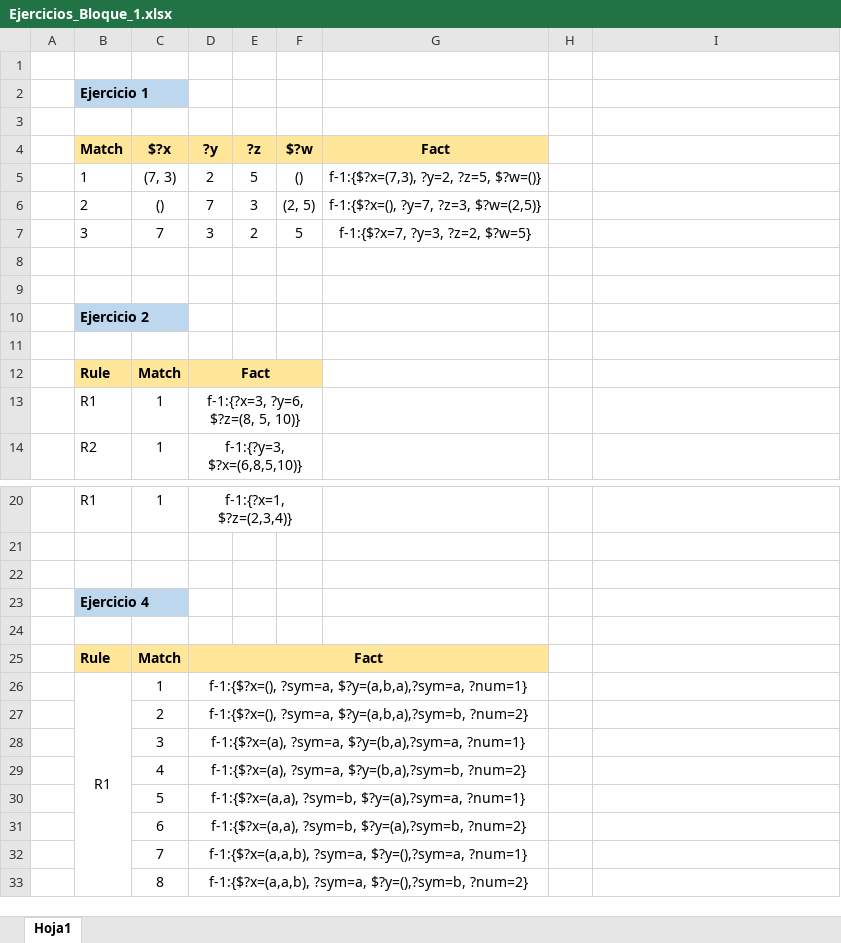
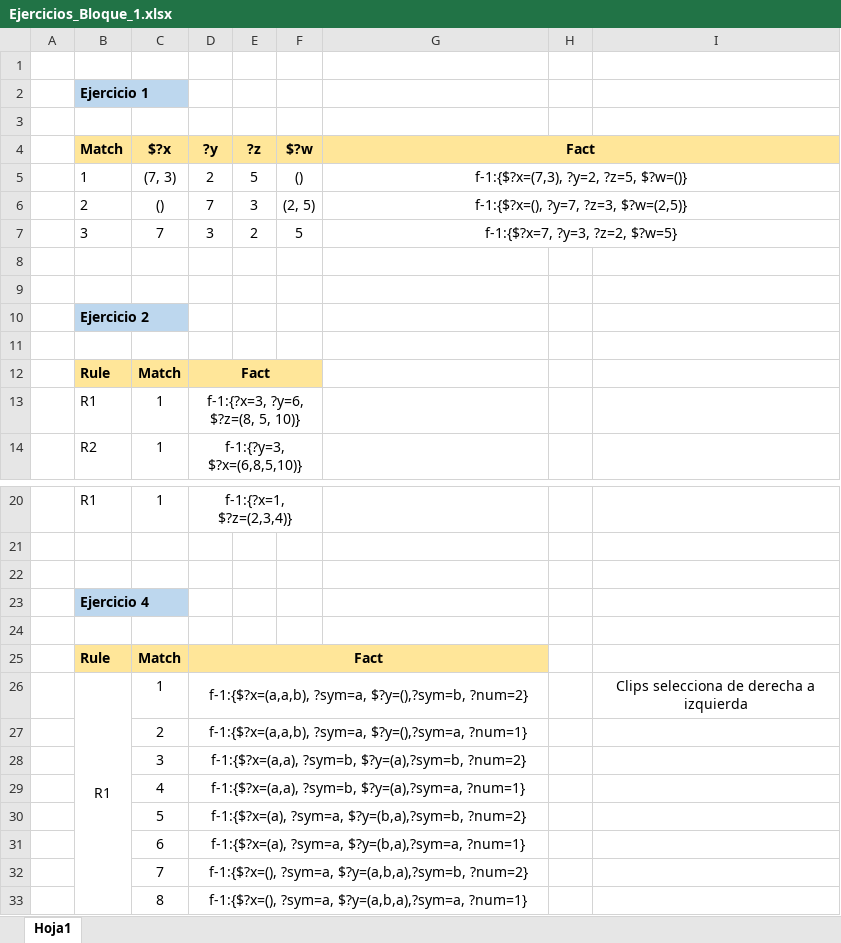
Before and after one commit to adrimrtnz/Apuntes_Inf_UPV, an Excel workbook: 3º/SIN/Bloque1/Ejercicios_Bloque_1.xlsx, sheet Hoja1, drawn as a sheet; only a part is shown, gaps mark what is left out; values as stored, in another font and other column widths than the file's, no borders; the diff names each change by its address in the sheet, - before the commit and + after, or states it on an @@ line.

```diff
--- a/3º/SIN/Bloque1/Ejercicios_Bloque_1.xlsx (sheet Hoja1)
+++ b/3º/SIN/Bloque1/Ejercicios_Bloque_1.xlsx (sheet Hoja1)
+G4:I4 merged
-H4:I4 fill: none
+H4:I4 fill: #FFE699
+G5:I5 merged
+G6:I6 merged
+G7:I7 merged
-D26 (?y): f-1:{$?x=(), ?sym=a, $?y=(a,b,a),?sym=a, ?num=1}
+D26 (?y): f-1:{$?x=(a,a,b), ?sym=a, $?y=(),?sym=b, ?num=2}
-I26: (empty)
+I26: Clips selecciona de derecha a izquierda
-D27 (?y): f-1:{$?x=(), ?sym=a, $?y=(a,b,a),?sym=b, ?num=2}
+D27 (?y): f-1:{$?x=(a,a,b), ?sym=a, $?y=(),?sym=a, ?num=1}
-D28 (?y): f-1:{$?x=(a), ?sym=a, $?y=(b,a),?sym=a, ?num=1}
+D28 (?y): f-1:{$?x=(a,a), ?sym=b, $?y=(a),?sym=b, ?num=2}
-D29 (?y): f-1:{$?x=(a), ?sym=a, $?y=(b,a),?sym=b, ?num=2}
+D29 (?y): f-1:{$?x=(a,a), ?sym=b, $?y=(a),?sym=a, ?num=1}
-D30 (?y): f-1:{$?x=(a,a), ?sym=b, $?y=(a),?sym=a, ?num=1}
+D30 (?y): f-1:{$?x=(a), ?sym=a, $?y=(b,a),?sym=b, ?num=2}
-D31 (?y): f-1:{$?x=(a,a), ?sym=b, $?y=(a),?sym=b, ?num=2}
+D31 (?y): f-1:{$?x=(a), ?sym=a, $?y=(b,a),?sym=a, ?num=1}
-D32 (?y): f-1:{$?x=(a,a,b), ?sym=a, $?y=(),?sym=a, ?num=1}
+D32 (?y): f-1:{$?x=(), ?sym=a, $?y=(a,b,a),?sym=b, ?num=2}
-D33 (?y): f-1:{$?x=(a,a,b), ?sym=a, $?y=(),?sym=b, ?num=2}
+D33 (?y): f-1:{$?x=(), ?sym=a, $?y=(a,b,a),?sym=a, ?num=1}
```
Also changed, not shown: 5 other files.
